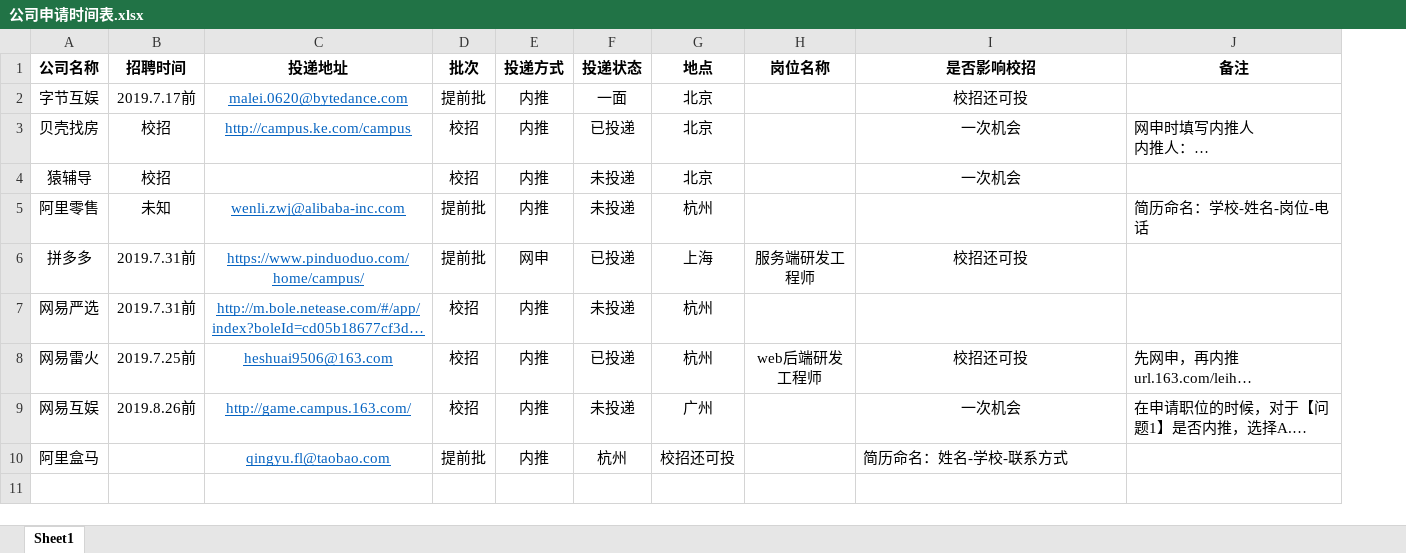
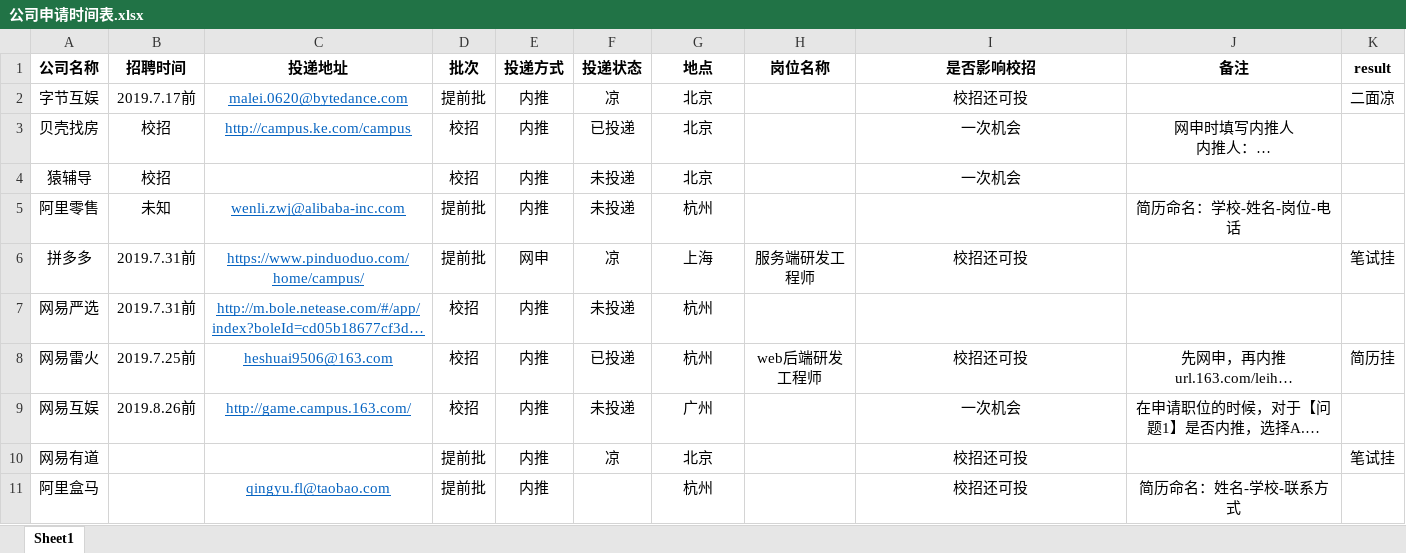
Before and after one commit to Chenyuxicc/java-, an Excel workbook: 4company_schedule/公司申请时间表.xlsx, sheet Sheet1, drawn as a sheet; only a part is shown; long unchanged cells end in …; values as stored, in another font and other column widths than the file's, no borders; charts and pictures not drawn; addresses are those after the commit; the diff covers the shown part only; the diff names each change by its address in the sheet, - before the commit and + after, or states it on an @@ line.

```diff
--- a/4company_schedule/公司申请时间表.xlsx (sheet Sheet1)
+++ b/4company_schedule/公司申请时间表.xlsx (sheet Sheet1)
+column K (result), rows 2-8: 二面凉 |  |  |  | 笔试挂 |  | 简历挂
-F2 (投递状态): 一面
+F2 (投递状态): 凉
-J3 alignment: left
+J3 alignment: center
-J5 alignment: left
+J5 alignment: center
-F6 (投递状态): 已投递
+F6 (投递状态): 凉
-J8:J9 alignment: left
+J8:J9 alignment: center
+row 10: 网易有道 |  |  | 提前批 | 内推 | 凉 | 北京 |  | 校招还可投 |  | 笔试挂
-F11 (投递状态): 杭州
+F11 (投递状态): (empty)
-G11 (地点): 校招还可投
+G11 (地点): 杭州
-I11 (是否影响校招): 简历命名：姓名-学校-联系方式
+I11 (是否影响校招): 校招还可投
-I11 alignment: left
+I11 alignment: center
-J11 (备注): (empty)
+J11 (备注): 简历命名：姓名-学校-联系方式
```
Also changed, not shown: 9 added rows elsewhere in this sheet, charts or pictures, 10 other files.
